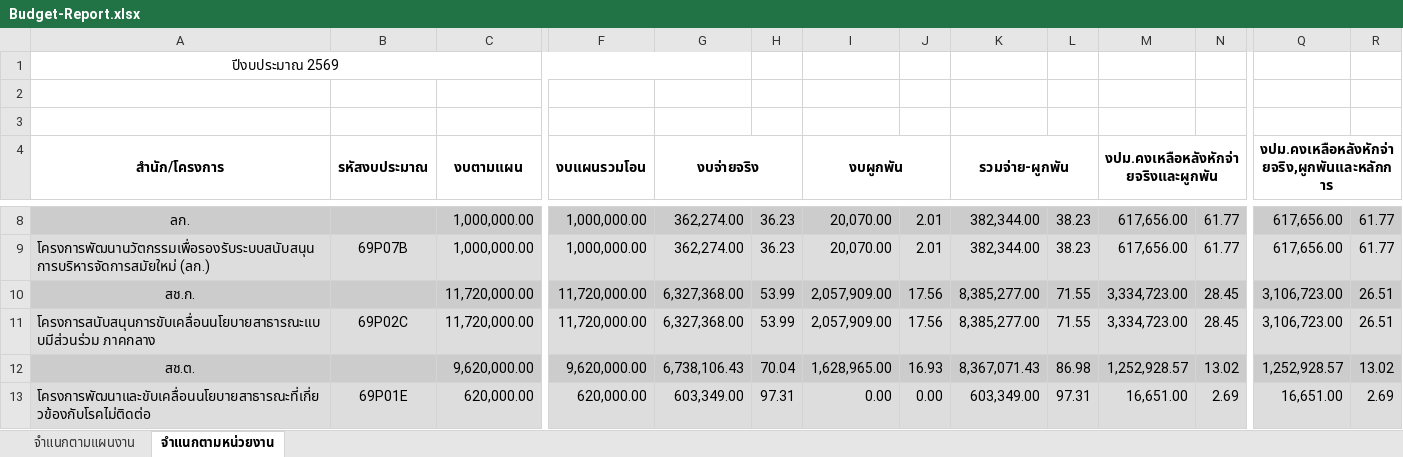
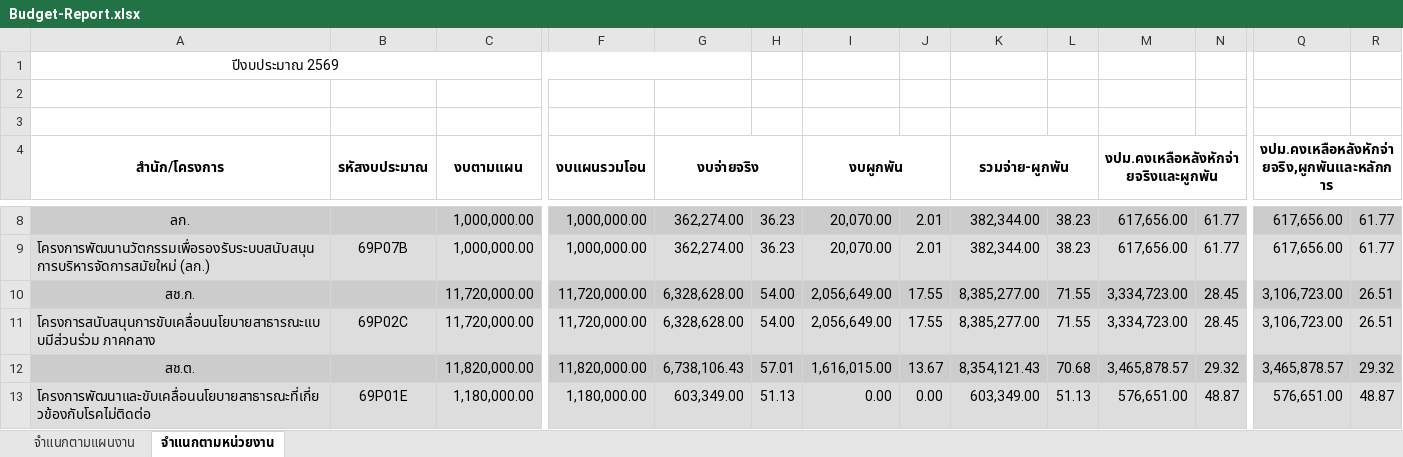
Before and after one commit to nhco101/budgetreport, an Excel workbook: Budget-Report.xlsx, sheet จำแนกตามหน่วยงาน, drawn as a sheet; only a part is shown, gaps mark what is left out; values as stored, in another font and other column widths than the file's, no borders; the diff covers the shown part only; the diff names each change by its address in the sheet, - before the commit and + after, or states it on an @@ line.

```diff
--- a/Budget-Report.xlsx (sheet จำแนกตามหน่วยงาน)
+++ b/Budget-Report.xlsx (sheet จำแนกตามหน่วยงาน)
-G10:G11 (งบจ่ายจริง): 6,327,368.00
+G10:G11 (งบจ่ายจริง): 6,328,628.00
-H10:H11: 53.99
+H10:H11: 54.00
-I10:I11 (งบผูกพัน): 2,057,909.00
+I10:I11 (งบผูกพัน): 2,056,649.00
-J10:J11: 17.56
+J10:J11: 17.55
-C12 (งบตามแผน): 9,620,000.00
+C12 (งบตามแผน): 11,820,000.00
-F12 (งบแผนรวมโอน): 9,620,000.00
+F12 (งบแผนรวมโอน): 11,820,000.00
-H12: 70.04
+H12: 57.01
-I12 (งบผูกพัน): 1,628,965.00
+I12 (งบผูกพัน): 1,616,015.00
-J12: 16.93
+J12: 13.67
-K12 (รวมจ่าย-ผูกพัน): 8,367,071.43
+K12 (รวมจ่าย-ผูกพัน): 8,354,121.43
-L12: 86.98
+L12: 70.68
-M12: 1,252,928.57
+M12: 3,465,878.57
-N12: 13.02
+N12: 29.32
-Q12: 1,252,928.57
+Q12: 3,465,878.57
-R12: 13.02
+R12: 29.32
-C13 (งบตามแผน): 620,000.00
+C13 (งบตามแผน): 1,180,000.00
-F13 (งบแผนรวมโอน): 620,000.00
+F13 (งบแผนรวมโอน): 1,180,000.00
-H13: 97.31
+H13: 51.13
-L13: 97.31
+L13: 51.13
-M13: 16,651.00
+M13: 576,651.00
-N13: 2.69
+N13: 48.87
-Q13: 16,651.00
+Q13: 576,651.00
-R13: 2.69
+R13: 48.87
```
Also changed, not shown: 27 added rows, 27 removed rows and 229 edited cells elsewhere in this sheet, sheet จำแนกตามแผนงาน, 1 other file.
